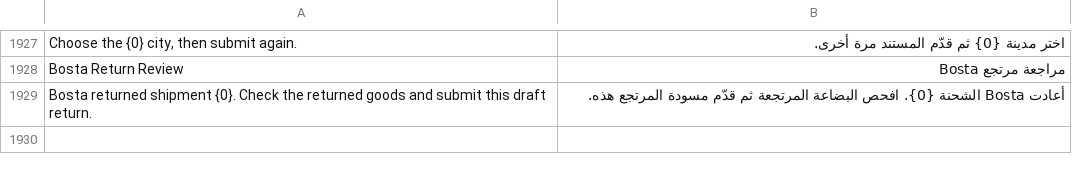
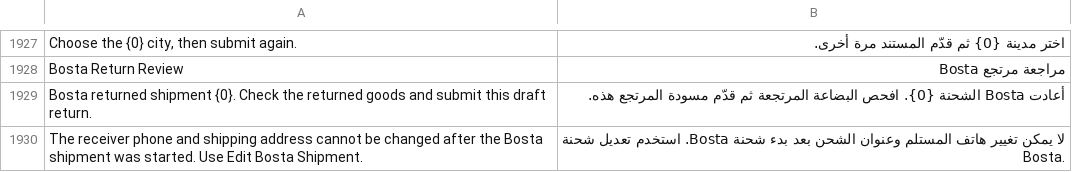
Before and after one commit to MohamedAmirr/tamwenat-el-zekrayat, a CSV file: apps/marketplace_integrations/marketplace_integrations/translations/ar.csv, drawn as a sheet; only a part is shown, gaps mark what is left out; the diff names each change by its address in the sheet, - before the commit and + after, or states it on an @@ line.

Commit message:
feat(bosta): lock receiver phone and address once the shipment starts
Bosta takes the receiver phone and drop-off address at create time, so editing them on the Delivery Note after the start would silently diverge from what Bosta holds. The form now makes them read-only once started, guard_changes refuses them server-side, and Edit Bosta Shipment (which writes with db_set) stays the only path to change them.

Known: test_an_empty_city_is_filled_from_the_address_before_the_job_is_queued currently fails by about 3 ms on `modified`. Tests are deferred, so it is not fixed in this commit.

```diff
--- a/apps/marketplace_integrations/marketplace_integrations/translations/ar.csv
+++ b/apps/marketplace_integrations/marketplace_integrations/translations/ar.csv
+row 1930: The receiver phone and shipping address cannot be changed after the Bosta shipment was started. Use Edit Bosta Shipment. | لا يمكن تغيير هاتف المستلم وعنوان الشحن بعد بدء شحنة Bosta. استخدم تعديل شحنة Bosta.
```
Also changed, not shown: 6 other files.
